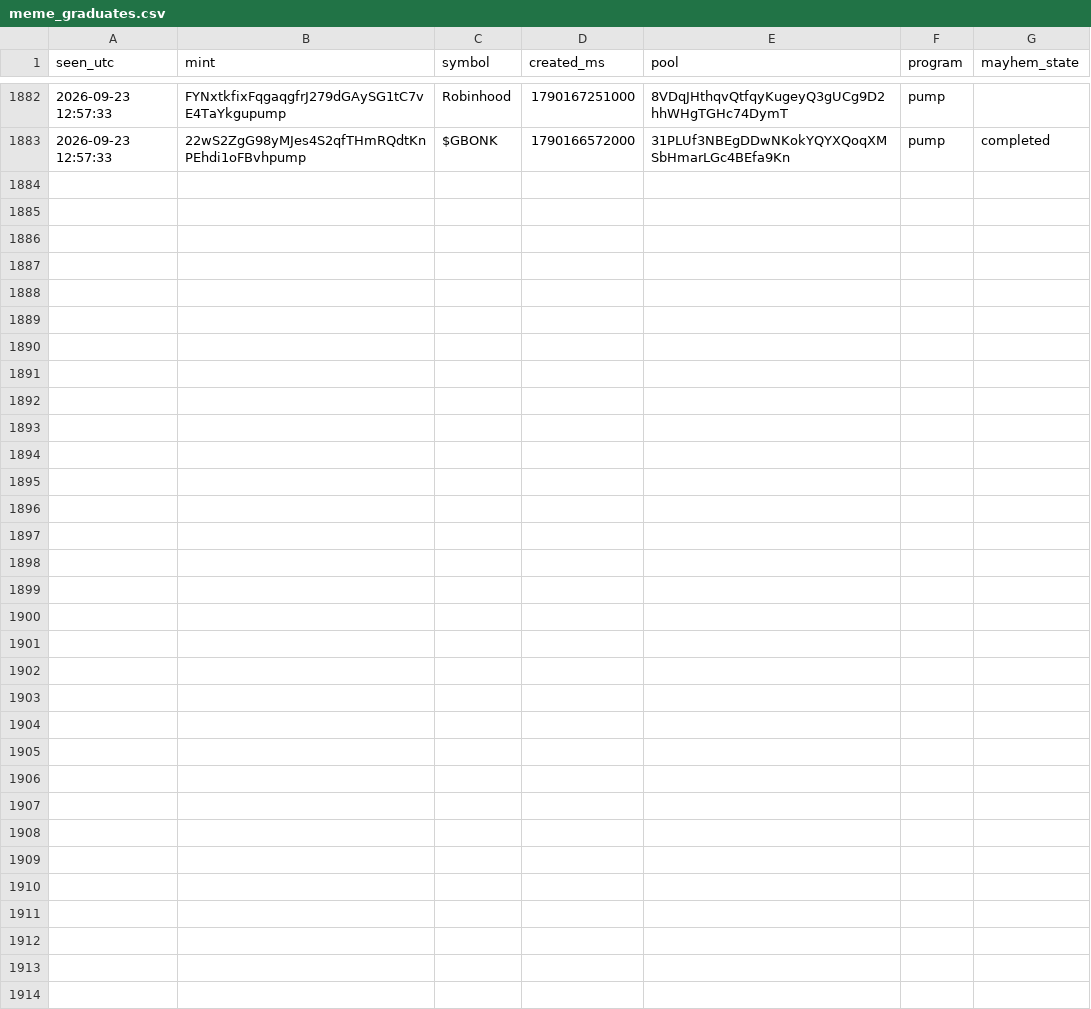
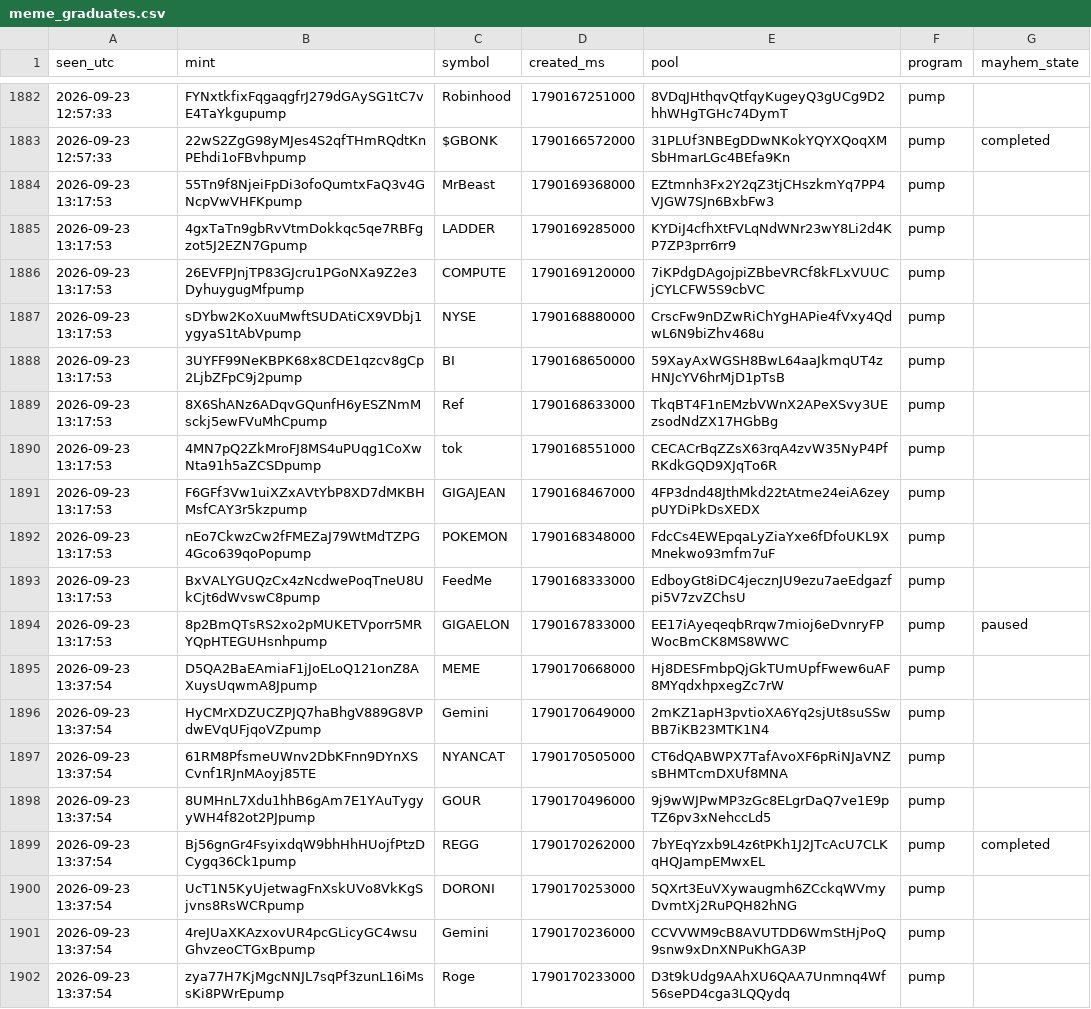
Before and after one commit to farazcheemaDev/forexbot, a CSV file: logs/meme_graduates.csv, drawn as a sheet; only a part is shown, gaps mark what is left out; the diff covers the shown part only.

```diff
--- a/logs/meme_graduates.csv
+++ b/logs/meme_graduates.csv
@@ -1883 +1883,20 @@ seen_utc,mint,symbol,created_ms,pool,program,mayhem_state
 2026-09-23 12:57:33,22wS2ZgG98yMJes4S2qfTHmRQdtKnPEhdi1oFBvhpump,$GBONK,1790166572000,31PLUf3NBEgDDwNKokYQYXQoqXMSbHmarLGc4BEfa9Kn,pump,completed
+2026-09-23 13:17:53,55Tn9f8NjeiFpDi3ofoQumtxFaQ3v4GNcpVwVHFKpump,MrBeast,1790169368000,EZtmnh3Fx2Y2qZ3tjCHszkmYq7PP4VJGW7SJn6BxbFw3,pump,
+2026-09-23 13:17:53,4gxTaTn9gbRvVtmDokkqc5qe7RBFgzot5J2EZN7Gpump,LADDER,1790169285000,KYDiJ4cfhXtFVLqNdWNr23wY8Li2d4KP7ZP3prr6rr9,pump,
+2026-09-23 13:17:53,26EVFPJnjTP83GJcru1PGoNXa9Z2e3DyhuygugMfpump,COMPUTE,1790169120000,7iKPdgDAgojpiZBbeVRCf8kFLxVUUCjCYLCFW5S9cbVC,pump,
+2026-09-23 13:17:53,sDYbw2KoXuuMwftSUDAtiCX9VDbj1ygyaS1tAbVpump,NYSE,1790168880000,CrscFw9nDZwRiChYgHAPie4fVxy4QdwL6N9biZhv468u,pump,
+2026-09-23 13:17:53,3UYFF99NeKBPK68x8CDE1qzcv8gCp2LjbZFpC9j2pump,BI,1790168650000,59XayAxWGSH8BwL64aaJkmqUT4zHNJcYV6hrMjD1pTsB,pump,
+2026-09-23 13:17:53,8X6ShANz6ADqvGQunfH6yESZNmMsckj5ewFVuMhCpump,Ref,1790168633000,TkqBT4F1nEMzbVWnX2APeXSvy3UEzsodNdZX17HGbBg,pump,
+2026-09-23 13:17:53,4MN7pQ2ZkMroFJ8MS4uPUqg1CoXwNta91h5aZCSDpump,tok,1790168551000,CECACrBqZZsX63rqA4zvW35NyP4PfRKdkGQD9XJqTo6R,pump,
+2026-09-23 13:17:53,F6GFf3Vw1uiXZxAVtYbP8XD7dMKBHMsfCAY3r5kzpump,GIGAJEAN,1790168467000,4FP3dnd48JthMkd22tAtme24eiA6zeypUYDiPkDsXEDX,pump,
+2026-09-23 13:17:53,nEo7CkwzCw2fFMEZaJ79WtMdTZPG4Gco639qoPopump,POKEMON,1790168348000,FdcCs4EWEpqaLyZiaYxe6fDfoUKL9XMnekwo93mfm7uF,pump,
+2026-09-23 13:17:53,BxVALYGUQzCx4zNcdwePoqTneU8UkCjt6dWvswC8pump,FeedMe,1790168333000,EdboyGt8iDC4jecznJU9ezu7aeEdgazfpi5V7zvZChsU,pump,
+2026-09-23 13:17:53,8p2BmQTsRS2xo2pMUKETVporr5MRYQpHTEGUHsnhpump,GIGAELON,1790167833000,EE17iAyeqeqbRrqw7mioj6eDvnryFPWocBmCK8MS8WWC,pump,paused
+2026-09-23 13:37:54,D5QA2BaEAmiaF1jJoELoQ121onZ8AXuysUqwmA8Jpump,MEME,1790170668000,Hj8DESFmbpQjGkTUmUpfFwew6uAF8MYqdxhpxegZc7rW,pump,
+2026-09-23 13:37:54,HyCMrXDZUCZPJQ7haBhgV889G8VPdwEVqUFjqoVZpump,Gemini,1790170649000,2mKZ1apH3pvtioXA6Yq2sjUt8suSSwBB7iKB23MTK1N4,pump,
+2026-09-23 13:37:54,61RM8PfsmeUWnv2DbKFnn9DYnXSCvnf1RJnMAoyj85TE,NYANCAT,1790170505000,CT6dQABWPX7TafAvoXF6pRiNJaVNZsBHMTcmDXUf8MNA,pump,
+2026-09-23 13:37:54,8UMHnL7Xdu1hhB6gAm7E1YAuTygyyWH4f82ot2PJpump,GOUR,1790170496000,9j9wWJPwMP3zGc8ELgrDaQ7ve1E9pTZ6pv3xNehccLd5,pump,
+2026-09-23 13:37:54,Bj56gnGr4FsyixdqW9bhHhHUojfPtzDCygq36Ck1pump,REGG,1790170262000,7bYEqYzxb9L4z6tPKh1J2JTcAcU7CLKqHQJampEMwxEL,pump,completed
+2026-09-23 13:37:54,UcT1N5KyUjetwagFnXskUVo8VkKgSjvns8RsWCRpump,DORONI,1790170253000,5QXrt3EuVXywaugmh6ZCckqWVmyDvmtXj2RuPQH82hNG,pump,
+2026-09-23 13:37:54,4reJUaXKAzxovUR4pcGLicyGC4wsuGhvzeoCTGxBpump,Gemini,1790170236000,CCVVWM9cB8AVUTDD6WmStHjPoQ9snw9xDnXNPuKhGA3P,pump,
+2026-09-23 13:37:54,zya77H7KjMgcNNJL7sqPf3zunL16iMssKi8PWrEpump,Roge,1790170233000,D3t9kUdg9AAhXU6QAA7Unmnq4Wf56sePD4cga3LQQydq,pump,
```
Also changed, not shown: 10 added rows elsewhere in this file, 5 other files.
